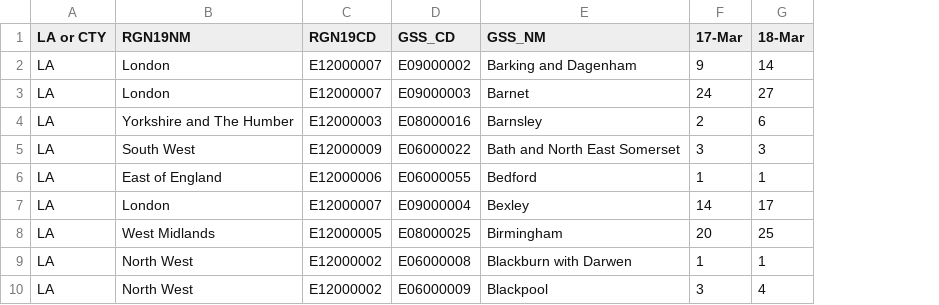
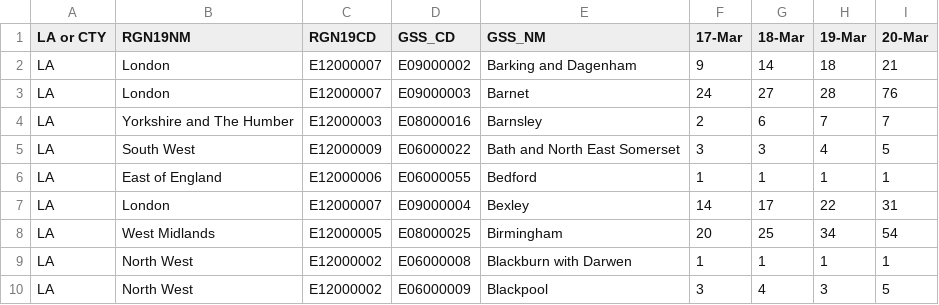
Before and after one commit to henryjameslau/covid-cases-by-ua, a CSV file: england.csv, drawn as a sheet; only a part is shown; the diff names each change by its address in the sheet, - before the commit and + after, or states it on an @@ line.

Commit message:
Updating England

```diff
--- a/england.csv
+++ b/england.csv
+column H (19-Mar), rows 2-10: 18 | 28 | 7 | 4 | 1 | 22 | 34 | 1 | 3
+column I (20-Mar), rows 2-10: 21 | 76 | 7 | 5 | 1 | 31 | 54 | 1 | 5
```
Also changed, not shown: 1 other file.
